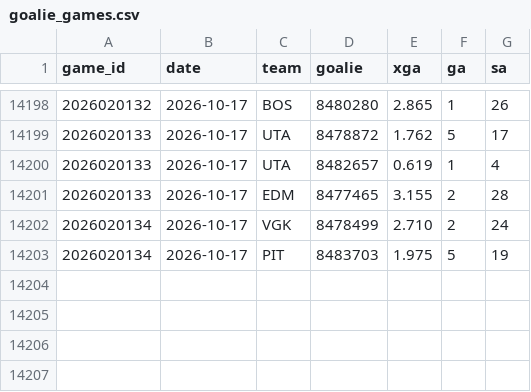
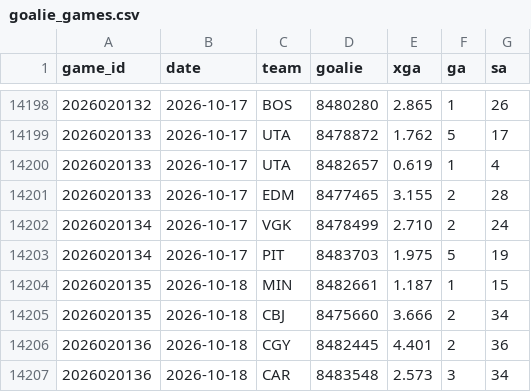
Before and after one commit to src16h/nfl-model, a CSV file: data/nhl/goalie_games.csv, drawn as a sheet; only a part is shown, gaps mark what is left out; the diff names each change by its address in the sheet, - before the commit and + after, or states it on an @@ line.

```diff
--- a/data/nhl/goalie_games.csv
+++ b/data/nhl/goalie_games.csv
+row 14204: 2026020135 | 2026-10-18 | MIN | 8482661 | 1.187 | 1 | 15
+row 14205: 2026020135 | 2026-10-18 | CBJ | 8475660 | 3.666 | 2 | 34
+row 14206: 2026020136 | 2026-10-18 | CGY | 8482445 | 4.401 | 2 | 36
+row 14207: 2026020136 | 2026-10-18 | CAR | 8483548 | 2.573 | 3 | 34
```
Also changed, not shown: data/nhl/games.csv, 7 other files.
